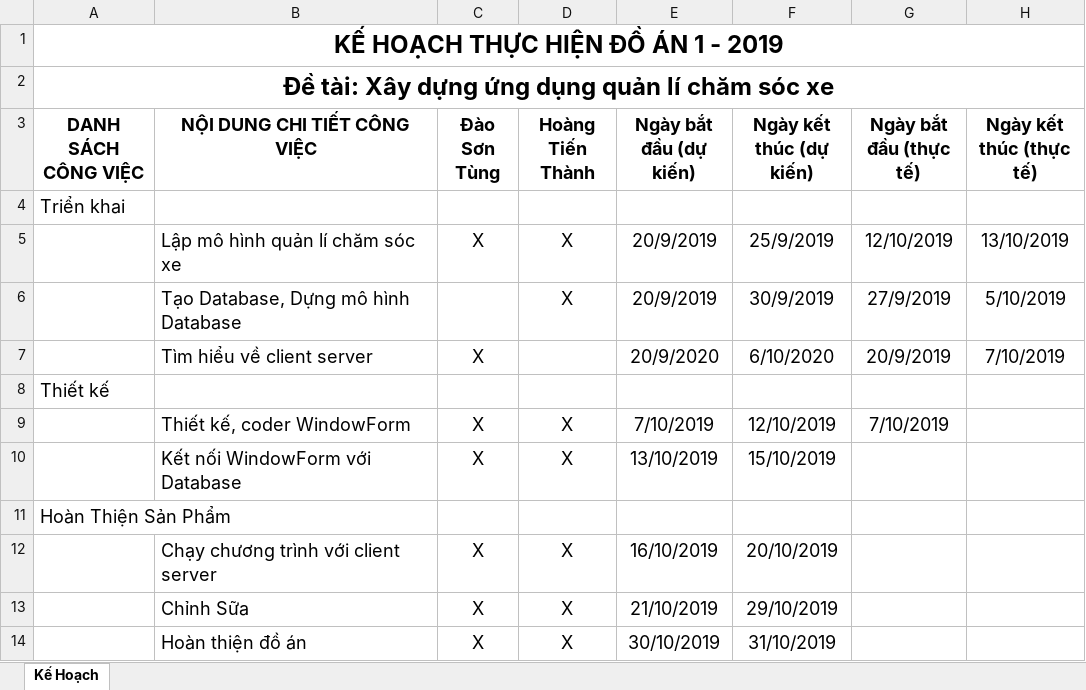
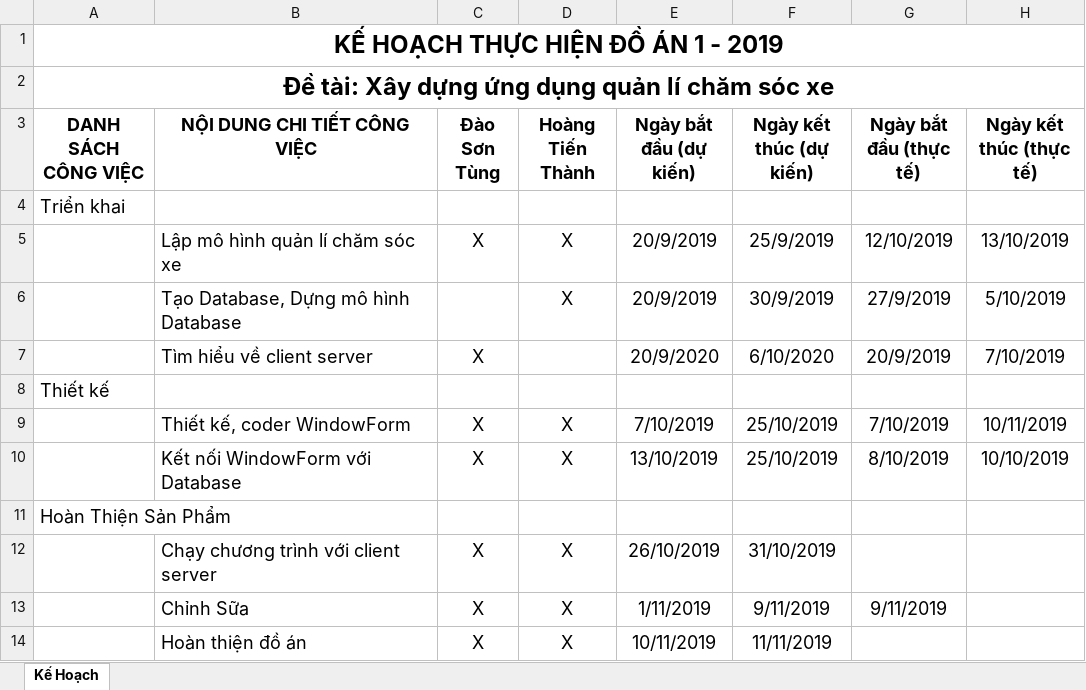
Before and after one commit to hoangtienthanh267/DoAn1, an Excel workbook: BangKeHoachDoAn1.xlsx, sheet Kế Hoạch, drawn as a sheet; values as stored, in another font and other column widths than the file's, no borders; the diff names each change by its address in the sheet, - before the commit and + after, or states it on an @@ line.

Commit message:
Add files via upload

```diff
--- a/BangKeHoachDoAn1.xlsx (sheet Kế Hoạch)
+++ b/BangKeHoachDoAn1.xlsx (sheet Kế Hoạch)
-F9 (Ngày kết thúc (dự kiến)): 12/10/2019
+F9 (Ngày kết thúc (dự kiến)): 25/10/2019
-H9 (Ngày kết thúc (thực tế)): (empty)
+H9 (Ngày kết thúc (thực tế)): 10/11/2019
-F10 (Ngày kết thúc (dự kiến)): 15/10/2019
+F10 (Ngày kết thúc (dự kiến)): 25/10/2019
-G10 (Ngày bắt đầu (thực tế)): (empty)
+G10 (Ngày bắt đầu (thực tế)): 8/10/2019
-H10 (Ngày kết thúc (thực tế)): (empty)
+H10 (Ngày kết thúc (thực tế)): 10/10/2019
-E12 (Ngày bắt đầu (dự kiến)): 16/10/2019
+E12 (Ngày bắt đầu (dự kiến)): 26/10/2019
-F12 (Ngày kết thúc (dự kiến)): 20/10/2019
+F12 (Ngày kết thúc (dự kiến)): 31/10/2019
-E13 (Ngày bắt đầu (dự kiến)): 21/10/2019
+E13 (Ngày bắt đầu (dự kiến)): 1/11/2019
-F13 (Ngày kết thúc (dự kiến)): 29/10/2019
+F13 (Ngày kết thúc (dự kiến)): 9/11/2019
-G13 (Ngày bắt đầu (thực tế)): (empty)
+G13 (Ngày bắt đầu (thực tế)): 9/11/2019
-E14 (Ngày bắt đầu (dự kiến)): 30/10/2019
+E14 (Ngày bắt đầu (dự kiến)): 10/11/2019
-F14 (Ngày kết thúc (dự kiến)): 31/10/2019
+F14 (Ngày kết thúc (dự kiến)): 11/11/2019
```
